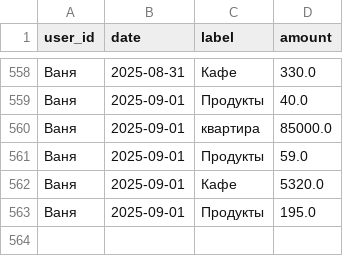
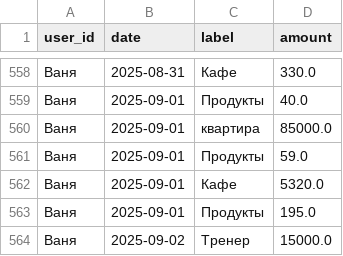
Before and after one commit to v0r0bi0v/Spending-Statistics, a CSV file: expenses.csv, drawn as a sheet; only a part is shown, gaps mark what is left out.

Commit message:
SPENDING AUTOCOMMIT 2025-09-01 23:50:58 UTC

```diff
--- a/expenses.csv
+++ b/expenses.csv
@@ -563 +563,2 @@ user_id,date,label,amount
 Ваня,2025-09-01,Продукты,195.0
+Ваня,2025-09-02,Тренер,15000.0
```
